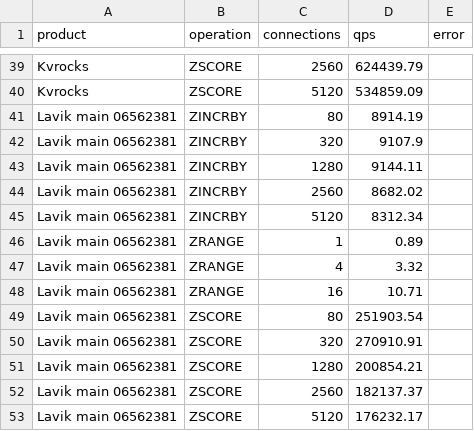
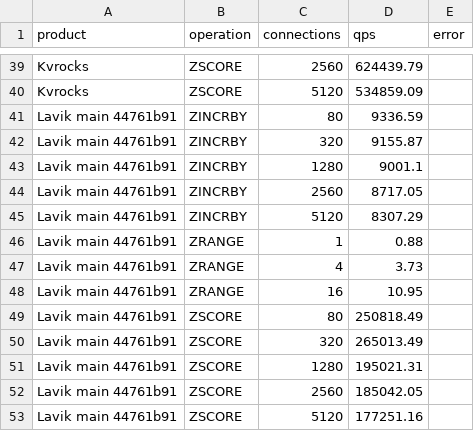
Before and after one commit to thweetkomputer/lavik, a CSV file: perf_reports/lavik-complex-structures-2026-09-26/zset-104857600-1024-current.csv, drawn as a sheet; only a part is shown, gaps mark what is left out.

Commit message:
perf: fresh main 44761b91 zset 100MiB 1024B 8 keys

```diff
--- a/perf_reports/lavik-complex-structures-2026-09-26/zset-104857600-1024-current.csv
+++ b/perf_reports/lavik-complex-structures-2026-09-26/zset-104857600-1024-current.csv
@@ -40,14 +40,14 @@ Kvrocks,ZSCORE,2560,624439.79,
 Kvrocks,ZSCORE,5120,534859.09,
-Lavik main 06562381,ZINCRBY,80,8914.19,
-Lavik main 06562381,ZINCRBY,320,9107.9,
-Lavik main 06562381,ZINCRBY,1280,9144.11,
-Lavik main 06562381,ZINCRBY,2560,8682.02,
-Lavik main 06562381,ZINCRBY,5120,8312.34,
-Lavik main 06562381,ZRANGE,1,0.89,
-Lavik main 06562381,ZRANGE,4,3.32,
-Lavik main 06562381,ZRANGE,16,10.71,
-Lavik main 06562381,ZSCORE,80,251903.54,
-Lavik main 06562381,ZSCORE,320,270910.91,
-Lavik main 06562381,ZSCORE,1280,200854.21,
-Lavik main 06562381,ZSCORE,2560,182137.37,
-Lavik main 06562381,ZSCORE,5120,176232.17,
+Lavik main 44761b91,ZINCRBY,80,9336.59,
+Lavik main 44761b91,ZINCRBY,320,9155.87,
+Lavik main 44761b91,ZINCRBY,1280,9001.1,
+Lavik main 44761b91,ZINCRBY,2560,8717.05,
+Lavik main 44761b91,ZINCRBY,5120,8307.29,
+Lavik main 44761b91,ZRANGE,1,0.88,
+Lavik main 44761b91,ZRANGE,4,3.73,
+Lavik main 44761b91,ZRANGE,16,10.95,
+Lavik main 44761b91,ZSCORE,80,250818.49,
+Lavik main 44761b91,ZSCORE,320,265013.49,
+Lavik main 44761b91,ZSCORE,1280,195021.31,
+Lavik main 44761b91,ZSCORE,2560,185042.05,
+Lavik main 44761b91,ZSCORE,5120,177251.16,
```
Also changed, not shown: 54 other files.
